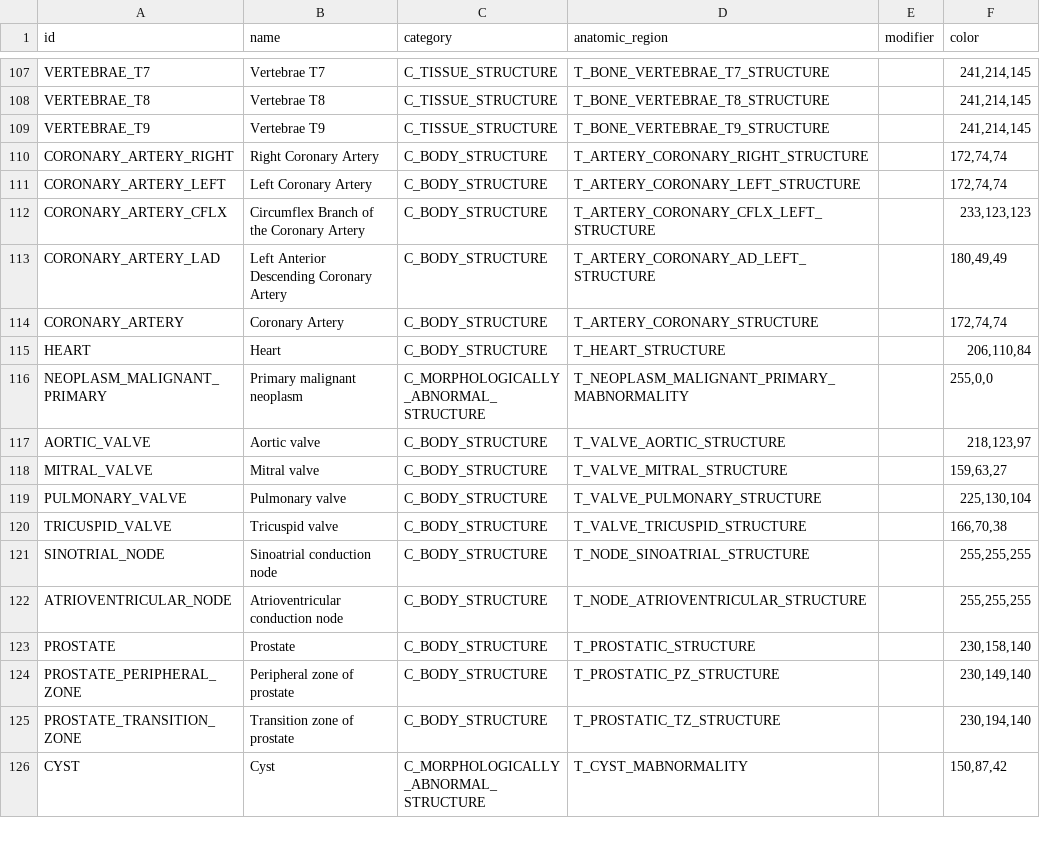
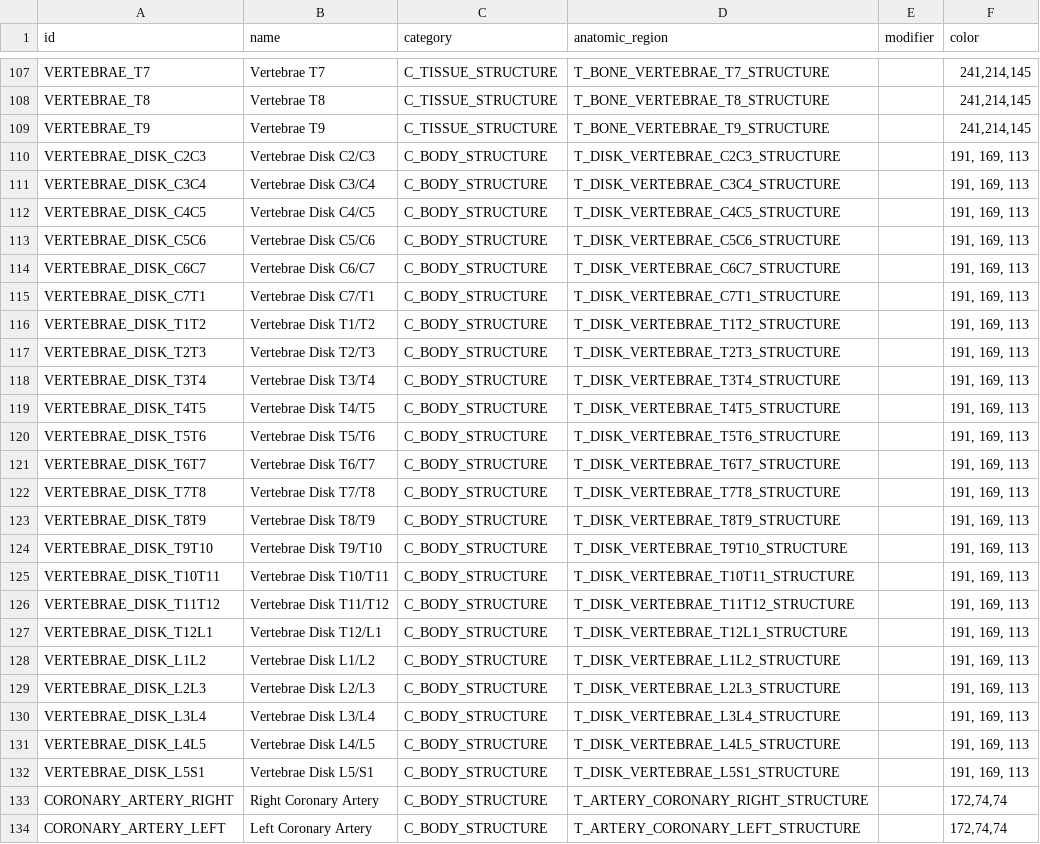
Before and after one commit to MHubAI/SegDB, a CSV file: segdb/data/segmentations.csv, drawn as a sheet; only a part is shown, gaps mark what is left out; the shorter side is filled out with more unchanged rows.

```diff
--- a/segdb/data/segmentations.csv
+++ b/segdb/data/segmentations.csv
@@ -109,2 +109,25 @@ VERTEBRAE_T8,Vertebrae T8,C_TISSUE_STRUCTURE,T_BONE_VERTEBRAE_T8_STRUCTURE,,"241
 VERTEBRAE_T9,Vertebrae T9,C_TISSUE_STRUCTURE,T_BONE_VERTEBRAE_T9_STRUCTURE,,"241,214,145"
+VERTEBRAE_DISK_C2C3,Vertebrae Disk C2/C3,C_BODY_STRUCTURE,T_DISK_VERTEBRAE_C2C3_STRUCTURE,,"191, 169, 113"
+VERTEBRAE_DISK_C3C4,Vertebrae Disk C3/C4,C_BODY_STRUCTURE,T_DISK_VERTEBRAE_C3C4_STRUCTURE,,"191, 169, 113"
+VERTEBRAE_DISK_C4C5,Vertebrae Disk C4/C5,C_BODY_STRUCTURE,T_DISK_VERTEBRAE_C4C5_STRUCTURE,,"191, 169, 113"
+VERTEBRAE_DISK_C5C6,Vertebrae Disk C5/C6,C_BODY_STRUCTURE,T_DISK_VERTEBRAE_C5C6_STRUCTURE,,"191, 169, 113"
+VERTEBRAE_DISK_C6C7,Vertebrae Disk C6/C7,C_BODY_STRUCTURE,T_DISK_VERTEBRAE_C6C7_STRUCTURE,,"191, 169, 113"
+VERTEBRAE_DISK_C7T1,Vertebrae Disk C7/T1,C_BODY_STRUCTURE,T_DISK_VERTEBRAE_C7T1_STRUCTURE,,"191, 169, 113"
+VERTEBRAE_DISK_T1T2,Vertebrae Disk T1/T2,C_BODY_STRUCTURE,T_DISK_VERTEBRAE_T1T2_STRUCTURE,,"191, 169, 113"
+VERTEBRAE_DISK_T2T3,Vertebrae Disk T2/T3,C_BODY_STRUCTURE,T_DISK_VERTEBRAE_T2T3_STRUCTURE,,"191, 169, 113"
+VERTEBRAE_DISK_T3T4,Vertebrae Disk T3/T4,C_BODY_STRUCTURE,T_DISK_VERTEBRAE_T3T4_STRUCTURE,,"191, 169, 113"
+VERTEBRAE_DISK_T4T5,Vertebrae Disk T4/T5,C_BODY_STRUCTURE,T_DISK_VERTEBRAE_T4T5_STRUCTURE,,"191, 169, 113"
+VERTEBRAE_DISK_T5T6,Vertebrae Disk T5/T6,C_BODY_STRUCTURE,T_DISK_VERTEBRAE_T5T6_STRUCTURE,,"191, 169, 113"
+VERTEBRAE_DISK_T6T7,Vertebrae Disk T6/T7,C_BODY_STRUCTURE,T_DISK_VERTEBRAE_T6T7_STRUCTURE,,"191, 169, 113"
+VERTEBRAE_DISK_T7T8,Vertebrae Disk T7/T8,C_BODY_STRUCTURE,T_DISK_VERTEBRAE_T7T8_STRUCTURE,,"191, 169, 113"
+VERTEBRAE_DISK_T8T9,Vertebrae Disk T8/T9,C_BODY_STRUCTURE,T_DISK_VERTEBRAE_T8T9_STRUCTURE,,"191, 169, 113"
+VERTEBRAE_DISK_T9T10,Vertebrae Disk T9/T10,C_BODY_STRUCTURE,T_DISK_VERTEBRAE_T9T10_STRUCTURE,,"191, 169, 113"
+VERTEBRAE_DISK_T10T11,Vertebrae Disk T10/T11,C_BODY_STRUCTURE,T_DISK_VERTEBRAE_T10T11_STRUCTURE,,"191, 169, 113"
+VERTEBRAE_DISK_T11T12,Vertebrae Disk T11/T12,C_BODY_STRUCTURE,T_DISK_VERTEBRAE_T11T12_STRUCTURE,,"191, 169, 113"
+VERTEBRAE_DISK_T12L1,Vertebrae Disk T12/L1,C_BODY_STRUCTURE,T_DISK_VERTEBRAE_T12L1_STRUCTURE,,"191, 169, 113"
+VERTEBRAE_DISK_L1L2,Vertebrae Disk L1/L2,C_BODY_STRUCTURE,T_DISK_VERTEBRAE_L1L2_STRUCTURE,,"191, 169, 113"
+VERTEBRAE_DISK_L2L3,Vertebrae Disk L2/L3,C_BODY_STRUCTURE,T_DISK_VERTEBRAE_L2L3_STRUCTURE,,"191, 169, 113"
+VERTEBRAE_DISK_L3L4,Vertebrae Disk L3/L4,C_BODY_STRUCTURE,T_DISK_VERTEBRAE_L3L4_STRUCTURE,,"191, 169, 113"
+VERTEBRAE_DISK_L4L5,Vertebrae Disk L4/L5,C_BODY_STRUCTURE,T_DISK_VERTEBRAE_L4L5_STRUCTURE,,"191, 169, 113"
+VERTEBRAE_DISK_L5S1,Vertebrae Disk L5/S1,C_BODY_STRUCTURE,T_DISK_VERTEBRAE_L5S1_STRUCTURE,,"191, 169, 113"
 CORONARY_ARTERY_RIGHT,Right Coronary Artery,C_BODY_STRUCTURE,T_ARTERY_CORONARY_RIGHT_STRUCTURE,,"172,74,74"
```
Also changed, not shown: segdb/data/types.csv.
